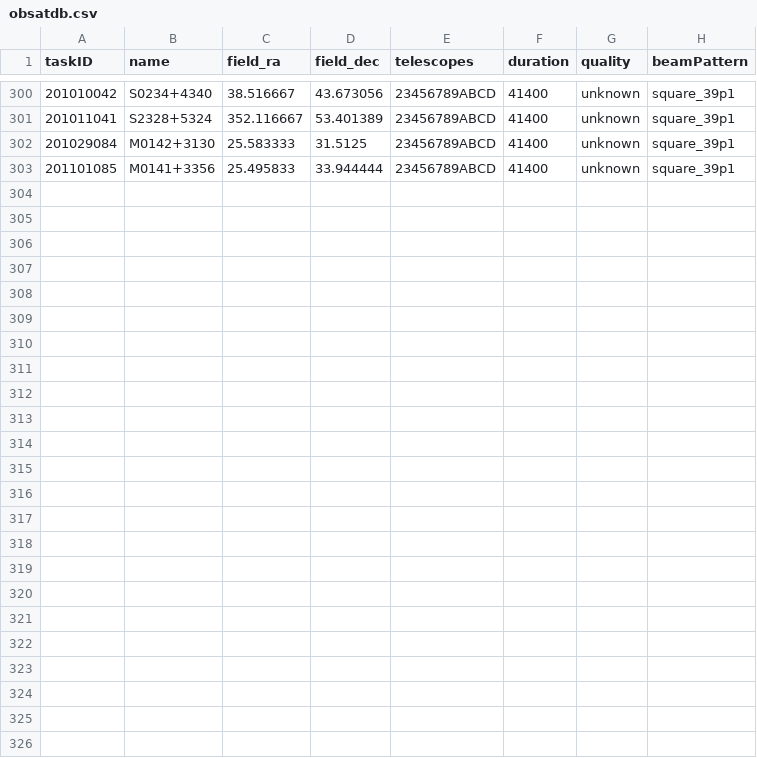
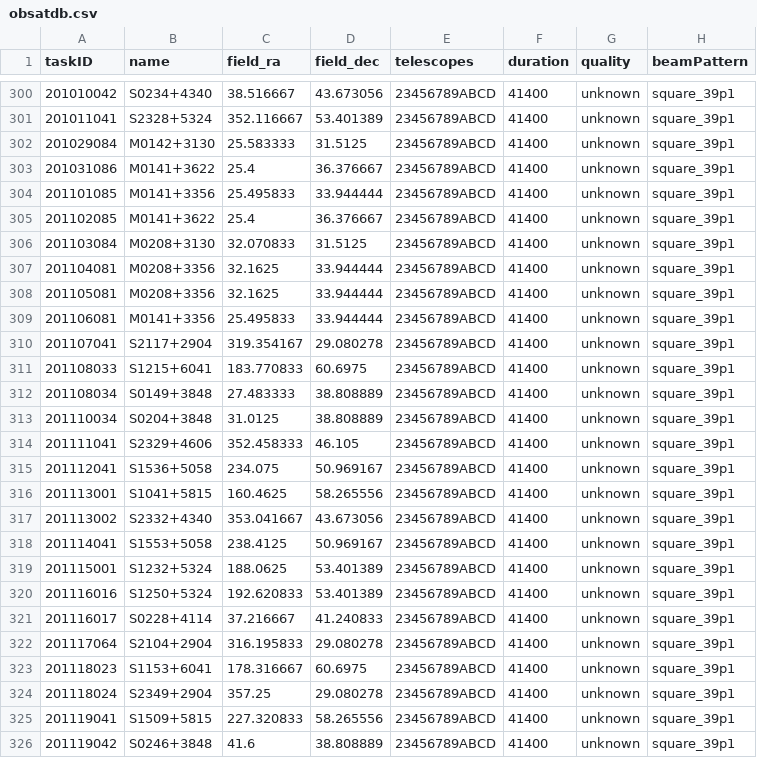
Before and after one commit to eakadams/aperinfo, a CSV file: files/obsatdb.csv, drawn as a sheet; only a part is shown, gaps mark what is left out.

```diff
--- a/files/obsatdb.csv
+++ b/files/obsatdb.csv
@@ -302,2 +302,25 @@ taskID,name,field_ra,field_dec,telescopes,duration,quality,beamPattern
 201029084,M0142+3130,25.583333,31.5125,23456789ABCD,41400,unknown,square_39p1
+201031086,M0141+3622,25.4,36.376667,23456789ABCD,41400,unknown,square_39p1
 201101085,M0141+3356,25.495833,33.944444,23456789ABCD,41400,unknown,square_39p1
+201102085,M0141+3622,25.4,36.376667,23456789ABCD,41400,unknown,square_39p1
+201103084,M0208+3130,32.070833,31.5125,23456789ABCD,41400,unknown,square_39p1
+201104081,M0208+3356,32.1625,33.944444,23456789ABCD,41400,unknown,square_39p1
+201105081,M0208+3356,32.1625,33.944444,23456789ABCD,41400,unknown,square_39p1
+201106081,M0141+3356,25.495833,33.944444,23456789ABCD,41400,unknown,square_39p1
+201107041,S2117+2904,319.354167,29.080278,23456789ABCD,41400,unknown,square_39p1
+201108033,S1215+6041,183.770833,60.6975,23456789ABCD,41400,unknown,square_39p1
+201108034,S0149+3848,27.483333,38.808889,23456789ABCD,41400,unknown,square_39p1
+201110034,S0204+3848,31.0125,38.808889,23456789ABCD,41400,unknown,square_39p1
+201111041,S2329+4606,352.458333,46.105,23456789ABCD,41400,unknown,square_39p1
+201112041,S1536+5058,234.075,50.969167,23456789ABCD,41400,unknown,square_39p1
+201113001,S1041+5815,160.4625,58.265556,23456789ABCD,41400,unknown,square_39p1
+201113002,S2332+4340,353.041667,43.673056,23456789ABCD,41400,unknown,square_39p1
+201114041,S1553+5058,238.4125,50.969167,23456789ABCD,41400,unknown,square_39p1
+201115001,S1232+5324,188.0625,53.401389,23456789ABCD,41400,unknown,square_39p1
+201116016,S1250+5324,192.620833,53.401389,23456789ABCD,41400,unknown,square_39p1
+201116017,S0228+4114,37.216667,41.240833,23456789ABCD,41400,unknown,square_39p1
+201117064,S2104+2904,316.195833,29.080278,23456789ABCD,41400,unknown,square_39p1
+201118023,S1153+6041,178.316667,60.6975,23456789ABCD,41400,unknown,square_39p1
+201118024,S2349+2904,357.25,29.080278,23456789ABCD,41400,unknown,square_39p1
+201119041,S1509+5815,227.320833,58.265556,23456789ABCD,41400,unknown,square_39p1
+201119042,S0246+3848,41.6,38.808889,23456789ABCD,41400,unknown,square_39p1
```
Also changed, not shown: files/happili.csv.
